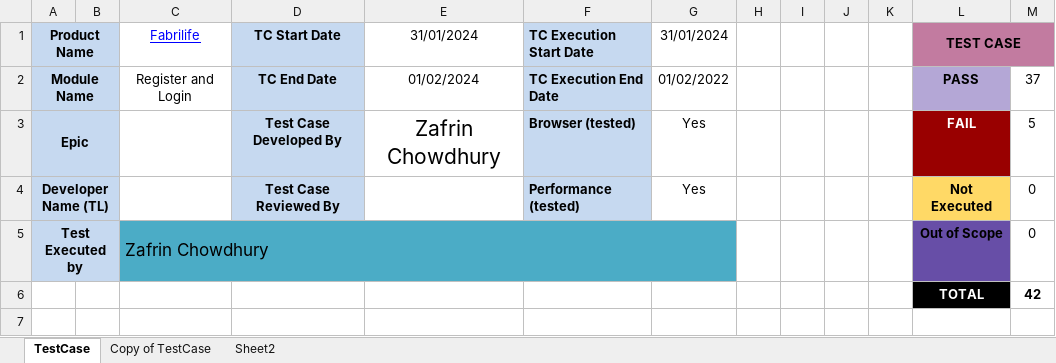
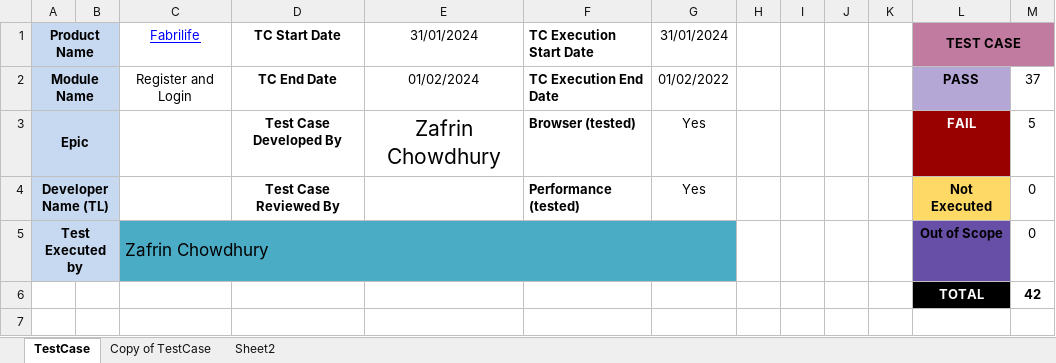
Before and after one commit to Zafrin-Chowdhury-Joya/Test-Case-Report-Projects, an Excel workbook: TestCase_Fabrilife.com.xlsx, sheet TestCase, drawn as a sheet; only a part is shown; values as stored, in another font and other column widths than the file's, no borders; charts and pictures and conditional formats not drawn; the diff covers the shown part only; the diff names each change by its address in the sheet, - before the commit and + after, or states it on an @@ line.

```diff
--- a/TestCase_Fabrilife.com.xlsx (sheet TestCase)
+++ b/TestCase_Fabrilife.com.xlsx (sheet TestCase)
-D1:D4 fill: #C6D9F0
+D1:D4 fill: none
-F1:F4 fill: #C6D9F0
+F1:F4 fill: none
```
Also changed, not shown: cell formats elsewhere in this sheet, sheet Copy of TestCase, charts or pictures.
